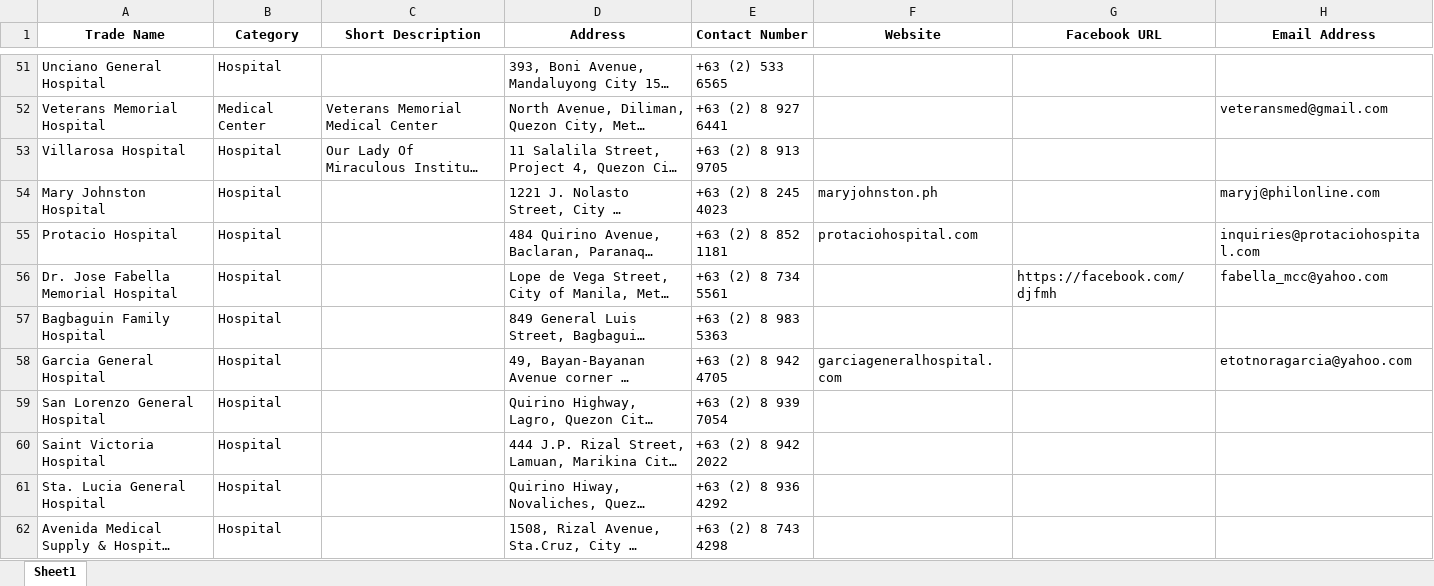
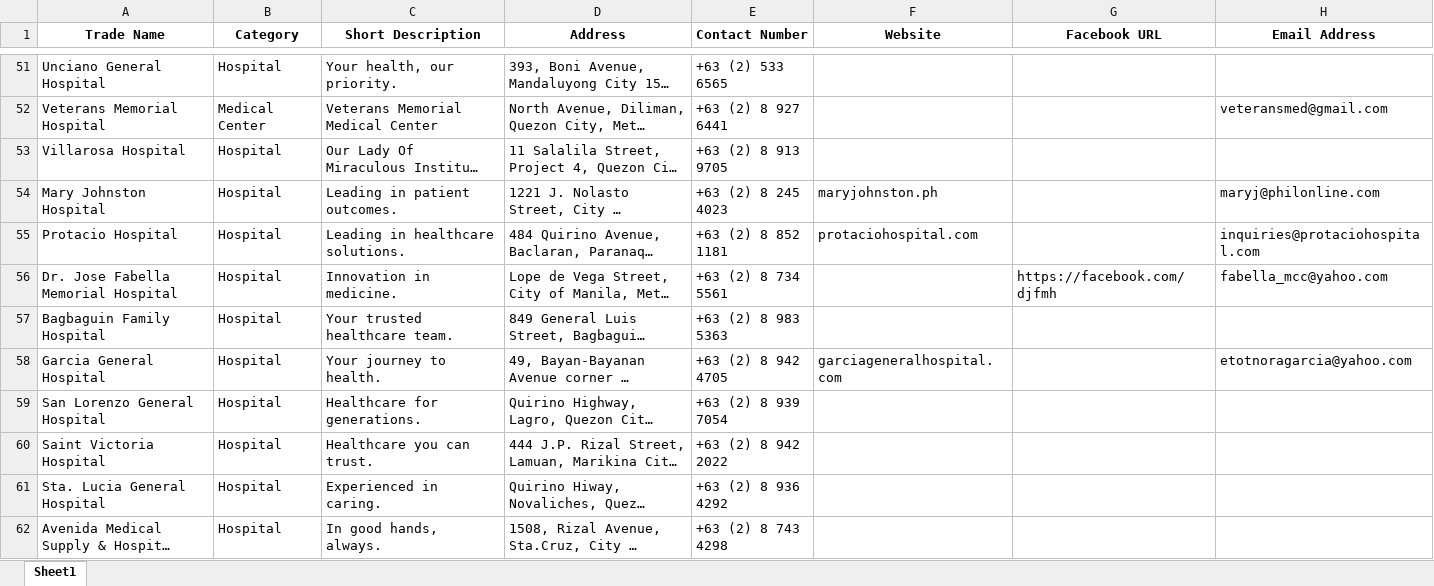
Before and after one commit to Alekzhi/gui_webscraping_yellowpages_ph, an Excel workbook: hospitals_within_manila.xlsx, sheet Sheet1, drawn as a sheet; only a part is shown, gaps mark what is left out; long unchanged cells end in …; values as stored, in another font and other column widths than the file's, no borders; the diff covers the shown part only; the diff names each change by its address in the sheet, - before the commit and + after, or states it on an @@ line.

Commit message:
Included default descriptions

```diff
--- a/hospitals_within_manila.xlsx (sheet Sheet1)
+++ b/hospitals_within_manila.xlsx (sheet Sheet1)
-C51 (Short Description): (empty)
+C51 (Short Description): Your health, our priority.
-C54 (Short Description): (empty)
+C54 (Short Description): Leading in patient outcomes.
-C55 (Short Description): (empty)
+C55 (Short Description): Leading in healthcare solutions.
-C56 (Short Description): (empty)
+C56 (Short Description): Innovation in medicine.
-C57 (Short Description): (empty)
+C57 (Short Description): Your trusted healthcare team.
-C58 (Short Description): (empty)
+C58 (Short Description): Your journey to health.
-C59 (Short Description): (empty)
+C59 (Short Description): Healthcare for generations.
-C60 (Short Description): (empty)
+C60 (Short Description): Healthcare you can trust.
-C61 (Short Description): (empty)
+C61 (Short Description): Experienced in caring.
-C62 (Short Description): (empty)
+C62 (Short Description): In good hands, always.
```
Also changed, not shown: 10 added rows and 31 edited cells elsewhere in this sheet, 3 other files.
